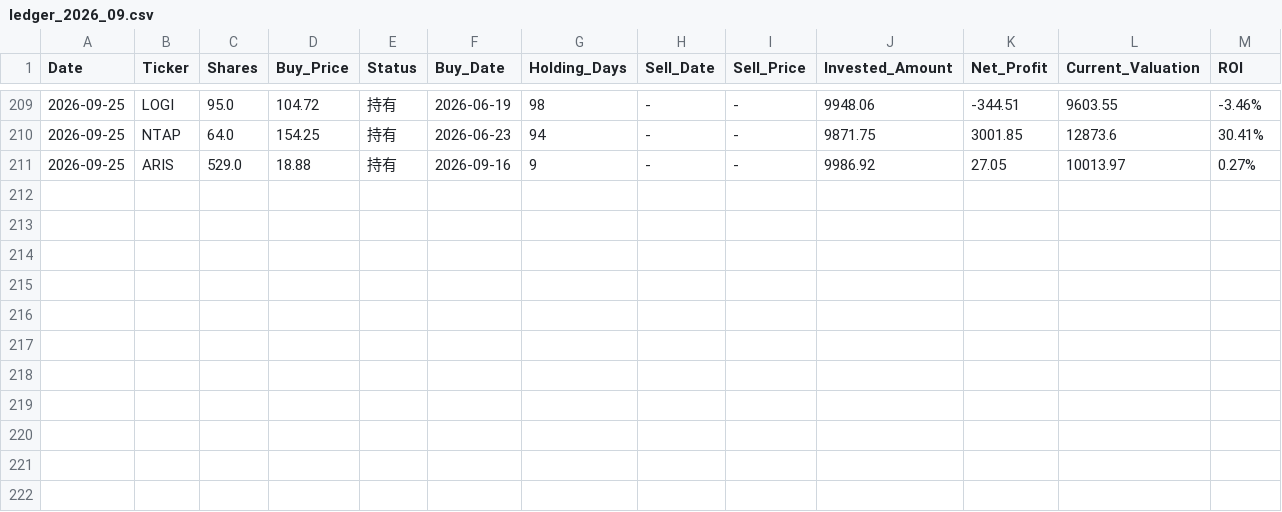
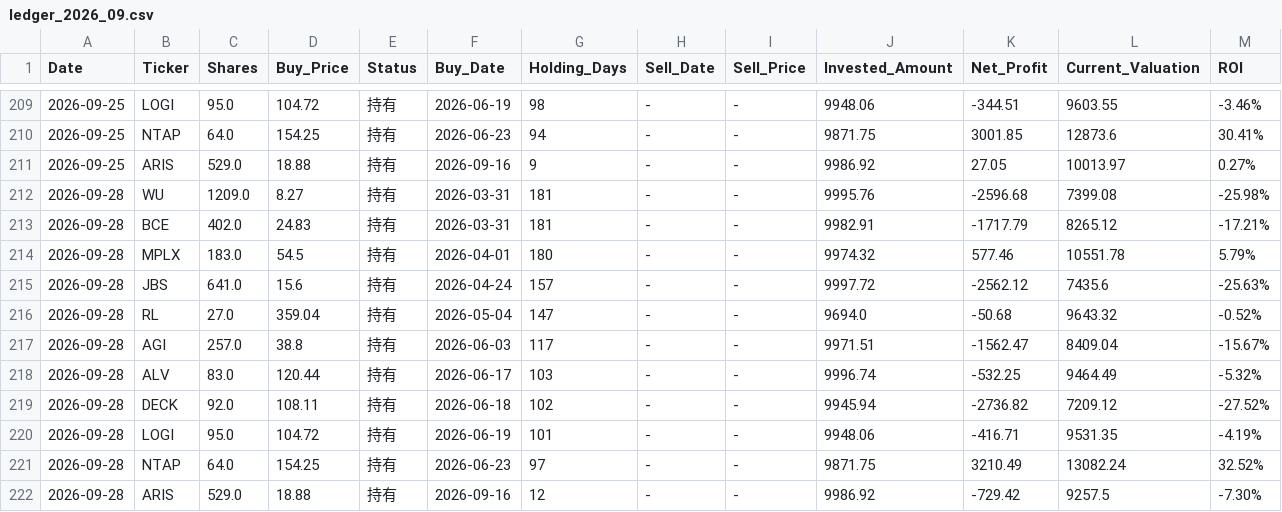
Before and after one commit to RayD-123/micro-quant-simulator, a CSV file: history_database/ledger_2026_09.csv, drawn as a sheet; only a part is shown, gaps mark what is left out.

```diff
--- a/history_database/ledger_2026_09.csv
+++ b/history_database/ledger_2026_09.csv
@@ -211 +211,12 @@
 2026-09-25,ARIS,529.0,18.88,持有,2026-09-16,9,-,-,9986.92,27.05,10013.97,0.27%
+2026-09-28,WU,1209.0,8.27,持有,2026-03-31,181,-,-,9995.76,-2596.68,7399.08,-25.98%
+2026-09-28,BCE,402.0,24.83,持有,2026-03-31,181,-,-,9982.91,-1717.79,8265.12,-17.21%
+2026-09-28,MPLX,183.0,54.5,持有,2026-04-01,180,-,-,9974.32,577.46,10551.78,5.79%
+2026-09-28,JBS,641.0,15.6,持有,2026-04-24,157,-,-,9997.72,-2562.12,7435.6,-25.63%
+2026-09-28,RL,27.0,359.04,持有,2026-05-04,147,-,-,9694.0,-50.68,9643.32,-0.52%
+2026-09-28,AGI,257.0,38.8,持有,2026-06-03,117,-,-,9971.51,-1562.47,8409.04,-15.67%
+2026-09-28,ALV,83.0,120.44,持有,2026-06-17,103,-,-,9996.74,-532.25,9464.49,-5.32%
+2026-09-28,DECK,92.0,108.11,持有,2026-06-18,102,-,-,9945.94,-2736.82,7209.12,-27.52%
+2026-09-28,LOGI,95.0,104.72,持有,2026-06-19,101,-,-,9948.06,-416.71,9531.35,-4.19%
+2026-09-28,NTAP,64.0,154.25,持有,2026-06-23,97,-,-,9871.75,3210.49,13082.24,32.52%
+2026-09-28,ARIS,529.0,18.88,持有,2026-09-16,12,-,-,9986.92,-729.42,9257.5,-7.30%
```
Also changed, not shown: daily_equity.csv, history_database/ledger_2026_04.csv, 4 other files.
